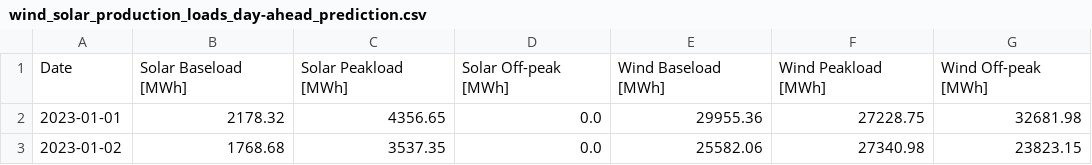
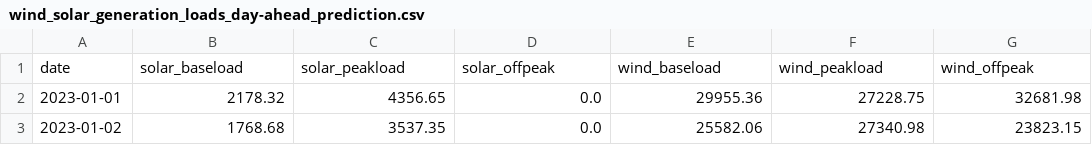
Before and after one commit to freddycz/electricity-price-prediction-model, a CSV file: data/wind_solar_generation_loads_day-ahead_prediction.csv (was data/wind_solar_production_loads_day-ahead_prediction.csv), drawn as a sheet; only a part is shown; removed rows and columns are numbered as before the commit, all else as after; the diff names each change by its address in the sheet, - before the commit and + after, or states it on an @@ line.

Commit message:
refactor: production renamed to generation

```diff
--- a/data/wind_solar_production_loads_day-ahead_prediction.csv
+++ b/data/wind_solar_generation_loads_day-ahead_prediction.csv
-row 1: Date | Solar Baseload [MWh] | Solar Peakload [MWh] | Solar Off-peak [MWh] | Wind Baseload [MWh] | Wind Peakload [MWh] | Wind Off-peak [MWh]
+row 1: date | solar_baseload | solar_peakload | solar_offpeak | wind_baseload | wind_peakload | wind_offpeak
```
Also changed, not shown: 1 other file.
